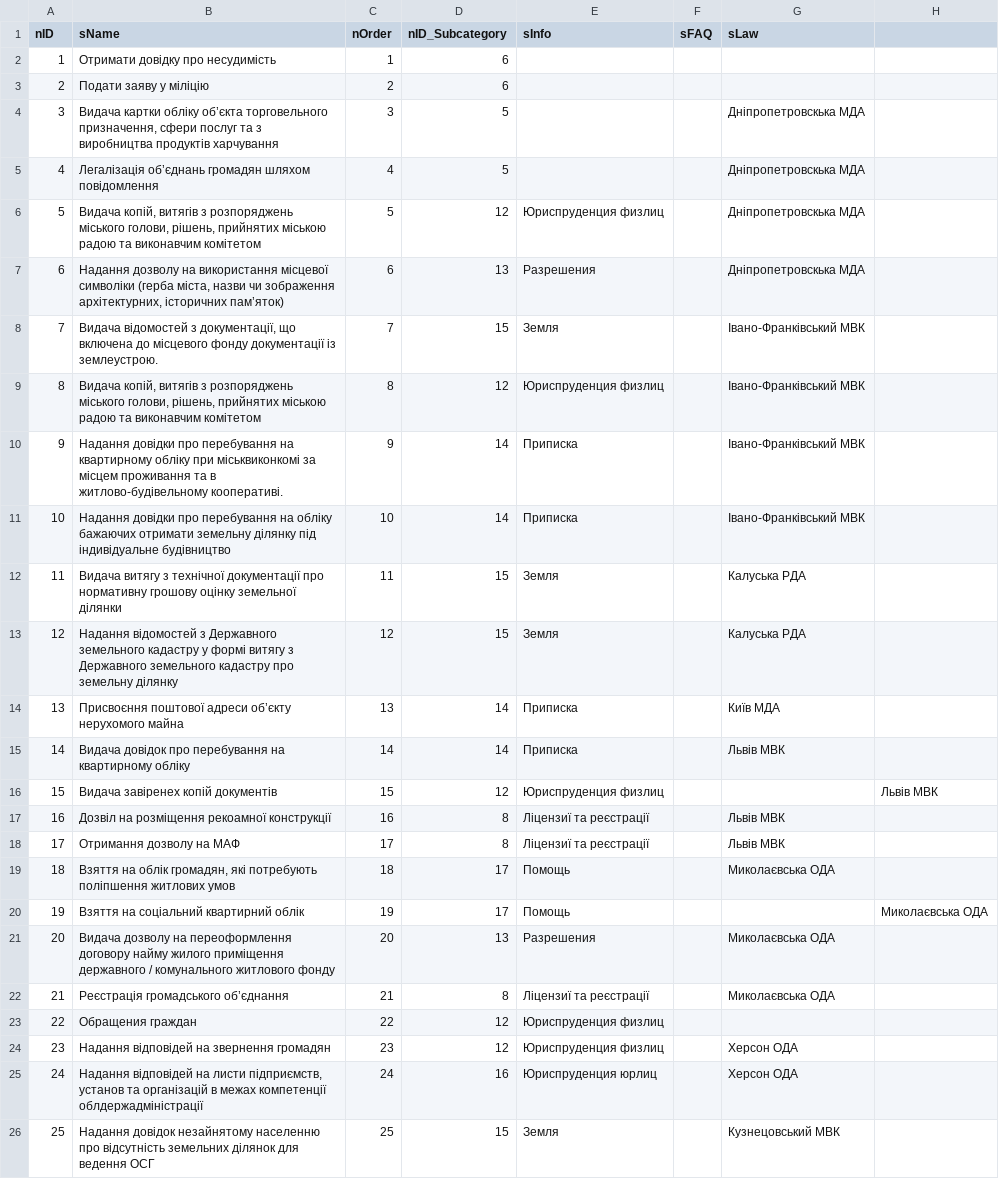
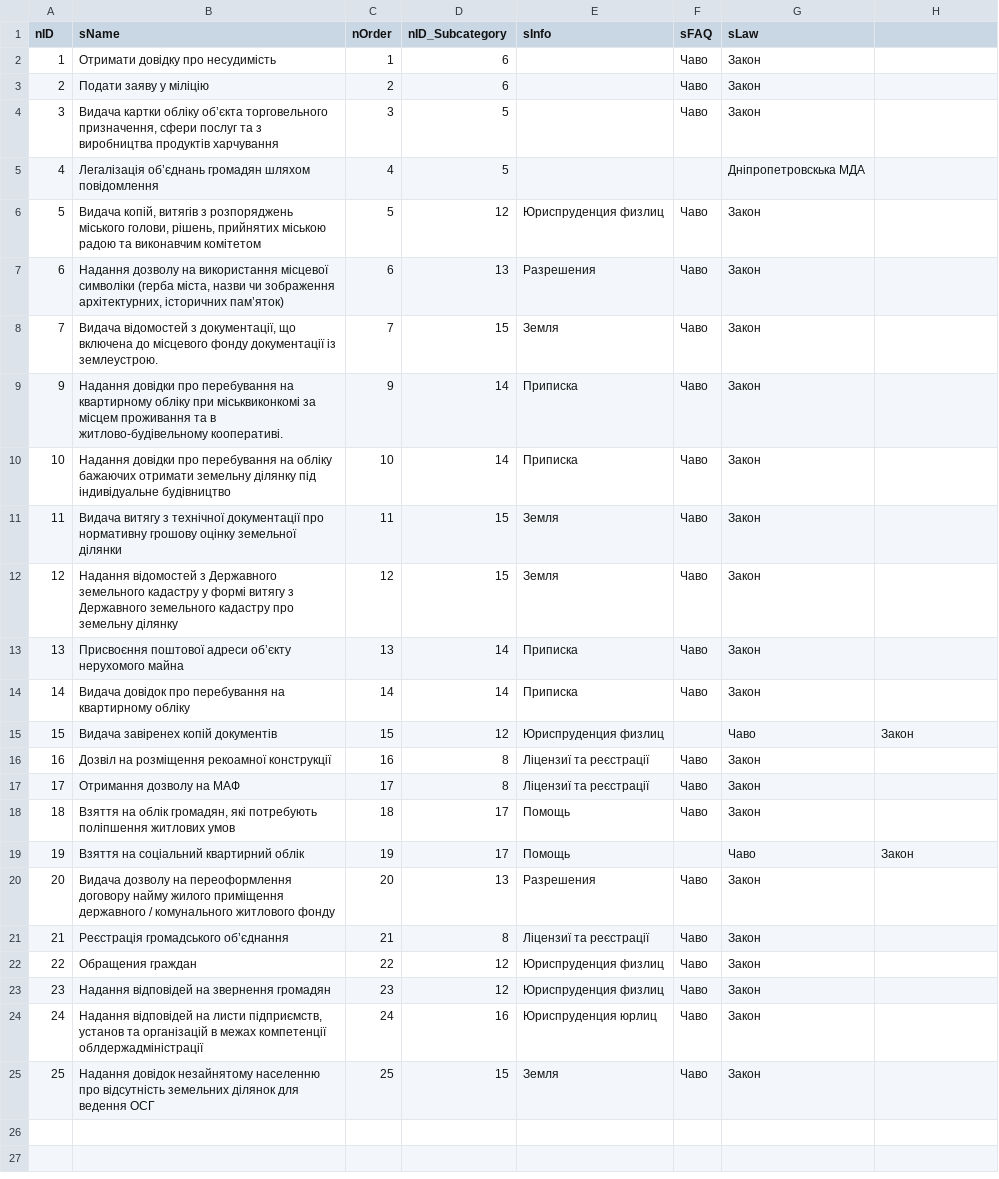
Before and after one commit to e-government-ua/_Kiev, a CSV file: wf-central/src/main/resources/data/Service.csv, drawn as a sheet.

Commit message:
fix process-list

```diff
--- a/wf-central/src/main/resources/data/Service.csv
+++ b/wf-central/src/main/resources/data/Service.csv
@@ -1,26 +1,25 @@
 nID;sName;nOrder;nID_Subcategory;sInfo;sFAQ;sLaw
-1;Отримати довідку про несудимість;1;6;;;
-2;Подати заяву у міліцію;2;6;;;
-3;Видача картки обліку об’єкта торговельного призначення, сфери послуг та з виробництва продуктів харчування;3;5;;;Дніпропетровскька МДА
+1;Отримати довідку про несудимість;1;6;;Чаво;Закон
+2;Подати заяву у міліцію;2;6;;Чаво;Закон
+3;Видача картки обліку об’єкта торговельного призначення, сфери послуг та з виробництва продуктів харчування;3;5;;Чаво;Закон
 4;Легалізація об’єднань громадян шляхом повідомлення;4;5;;;Дніпропетровскька МДА
-5;Видача копій, витягів з розпоряджень міського голови, рішень, прийнятих міською радою та виконавчим комітетом;5;12;Юриспруденция физлиц;;Дніпропетровскька МДА
-6;Надання дозволу на використання місцевої символіки (герба міста, назви чи зображення архітектурних, історичних пам’яток);6;13;Разрешения;;Дніпропетровскька МДА
-7;Видача відомостей з документації, що включена до місцевого фонду документації із землеустрою.;7;15;Земля;;Івано-Франківський МВК
-8;Видача копій, витягів з розпоряджень міського голови, рішень, прийнятих міською радою та виконавчим комітетом;8;12;Юриспруденция физлиц;;Івано-Франківський МВК
-9;Надання довідки про перебування на квартирному обліку при міськвиконкомі за місцем проживання та в житлово-будівельному кооперативі.;9;14;Приписка;;Івано-Франківський МВК
-10;Надання довідки про перебування на обліку бажаючих отримати земельну ділянку під індивідуальне будівництво;10;14;Приписка;;Івано-Франківський МВК
-11;Видача витягу з технічної документації про нормативну грошову оцінку земельної ділянки;11;15;Земля;;Калуська РДА
-12;Надання відомостей з Державного земельного кадастру у формі витягу з Державного земельного кадастру про земельну ділянку;12;15;Земля;;Калуська РДА
-13;Присвоєння поштової адреси об’єкту нерухомого майна;13;14;Приписка;;Київ МДА
-14;Видача довідок про перебування на квартирному обліку;14;14;Приписка;;Львів МВК
-15;Видача завіренех копій документів;15;12;Юриспруденция физлиц;;;Львів МВК
-16;Дозвіл на розміщення рекоамної конструкції;16;8;Ліцензиї та реєстрації;;Львів МВК
-17;Отримання дозволу на МАФ;17;8;Ліцензиї та реєстрації;;Львів МВК
-18;Взяття на облік громадян, які потребують поліпшення житлових умов;18;17;Помощь;;Миколаєвська ОДА
-19;Взяття на соціальний квартирний облік;19;17;Помощь;;;Миколаєвська ОДА
-20;Видача дозволу на переоформлення договору найму жилого приміщення державного / комунального житлового фонду;20;13;Разрешения;;Миколаєвська ОДА
-21;Реєстрація громадського об’єднання;21;8;Ліцензиї та реєстрації;;Миколаєвська ОДА
-22;Обращения граждан;22;12;Юриспруденция физлиц;;
-23;Надання відповідей на звернення громадян;23;12;Юриспруденция физлиц;;Херсон ОДА
-24;Надання відповідей на листи підприємств, установ та організацій в межах компетенції облдержадміністрації;24;16;Юриспруденция юрлиц;;Херсон ОДА
-25;Надання довідок незайнятому населенню про відсутність земельних ділянок для ведення ОСГ;25;15;Земля;;Кузнецовський МВК
+5;Видача копій, витягів з розпоряджень міського голови, рішень, прийнятих міською радою та виконавчим комітетом;5;12;Юриспруденция физлиц;Чаво;Закон
+6;Надання дозволу на використання місцевої символіки (герба міста, назви чи зображення архітектурних, історичних пам’яток);6;13;Разрешения;Чаво;Закон
+7;Видача відомостей з документації, що включена до місцевого фонду документації із землеустрою.;7;15;Земля;Чаво;Закон
+9;Надання довідки про перебування на квартирному обліку при міськвиконкомі за місцем проживання та в житлово-будівельному кооперативі.;9;14;Приписка;Чаво;Закон
+10;Надання довідки про перебування на обліку бажаючих отримати земельну ділянку під індивідуальне будівництво;10;14;Приписка;Чаво;Закон
+11;Видача витягу з технічної документації про нормативну грошову оцінку земельної ділянки;11;15;Земля;Чаво;Закон
+12;Надання відомостей з Державного земельного кадастру у формі витягу з Державного земельного кадастру про земельну ділянку;12;15;Земля;Чаво;Закон
+13;Присвоєння поштової адреси об’єкту нерухомого майна;13;14;Приписка;Чаво;Закон
+14;Видача довідок про перебування на квартирному обліку;14;14;Приписка;Чаво;Закон
+15;Видача завіренех копій документів;15;12;Юриспруденция физлиц;;Чаво;Закон
+16;Дозвіл на розміщення рекоамної конструкції;16;8;Ліцензиї та реєстрації;Чаво;Закон
+17;Отримання дозволу на МАФ;17;8;Ліцензиї та реєстрації;Чаво;Закон
+18;Взяття на облік громадян, які потребують поліпшення житлових умов;18;17;Помощь;Чаво;Закон
+19;Взяття на соціальний квартирний облік;19;17;Помощь;;Чаво;Закон
+20;Видача дозволу на переоформлення договору найму жилого приміщення державного / комунального житлового фонду;20;13;Разрешения;Чаво;Закон
+21;Реєстрація громадського об’єднання;21;8;Ліцензиї та реєстрації;Чаво;Закон
+22;Обращения граждан;22;12;Юриспруденция физлиц;Чаво;Закон
+23;Надання відповідей на звернення громадян;23;12;Юриспруденция физлиц;Чаво;Закон
+24;Надання відповідей на листи підприємств, установ та організацій в межах компетенції облдержадміністрації;24;16;Юриспруденция юрлиц;Чаво;Закон
+25;Надання довідок незайнятому населенню про відсутність земельних ділянок для ведення ОСГ;25;15;Земля;Чаво;Закон
```
Also changed, not shown: wf-central/src/main/resources/data/ServiceData.csv.
